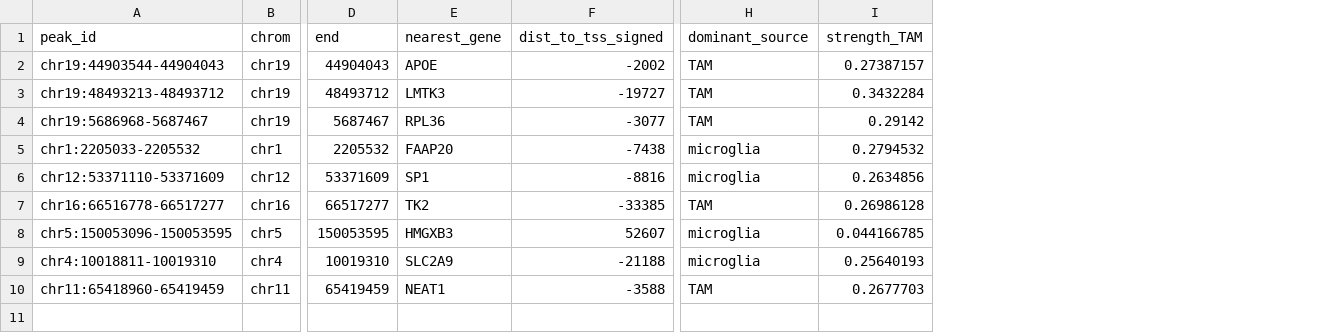
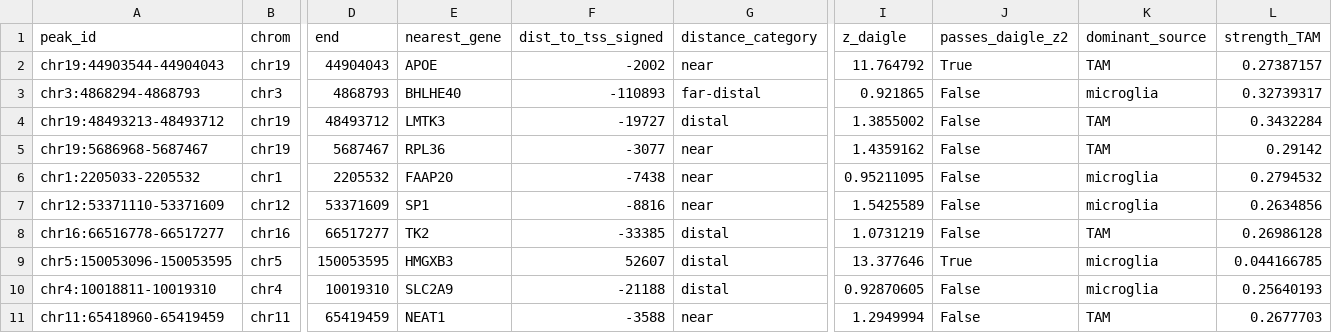
Before and after one commit to jpmcginnis/HumanAAVProject, a CSV file: Glioblastoma snATACseq pipeline/analysis_2026-10-07/reports/pan_myeloid_top50_distal_selective.csv, drawn as a sheet; only a part is shown, gaps mark what is left out; addresses are those after the commit; rows hold the shown columns only; the diff names each change by its address in the sheet, - before the commit and + after, or states it on an @@ line.

```diff
--- a/Glioblastoma snATACseq pipeline/analysis_2026-10-07/reports/pan_myeloid_top50_distal_selective.csv
+++ b/Glioblastoma snATACseq pipeline/analysis_2026-10-07/reports/pan_myeloid_top50_distal_selective.csv
+column G (distance_category), row 2: near; rows 4-11: distal | near | near | near | distal | distal | distal | near
+column I (z_daigle), row 2: 11.764792; rows 4-11: 1.3855002 | 1.4359162 | 0.95211095 | 1.5425589 | 1.0731219 | 13.377646 | 0.92870605 | 1.2949994
+column J (passes_daigle_z2), row 2: True; rows 4-11: False | False | False | False | False | True | False | False
+row 3: chr3:4868294-4868793 | chr3 | 4868793 | BHLHE40 | -110893 | far-distal | 0.921865 | False | microglia | 0.32739317
```
Also changed, not shown: Glioblastoma snATACseq pipeline/analysis_2026-10-07/reports/pan_malignant_top100_all_v3.csv, Glioblastoma snATACseq pipeline/analysis_2026-10-07/reports/pan_malignant_top50_distal_selective_v3.csv, 12 other files.
